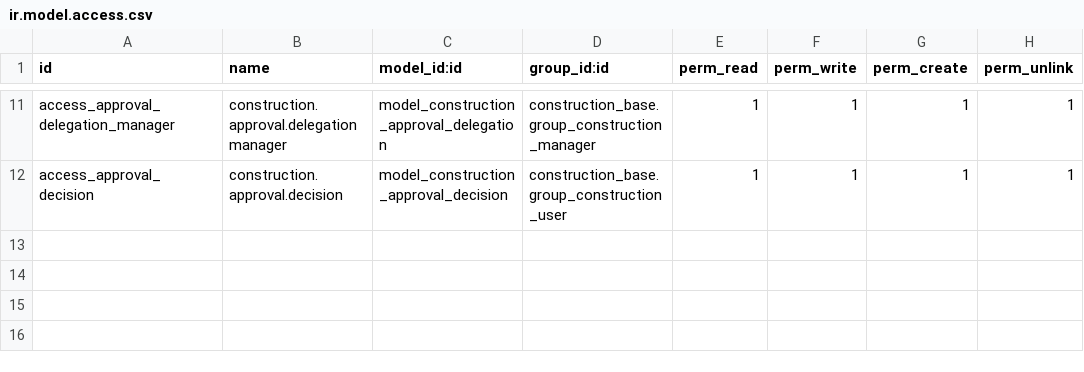
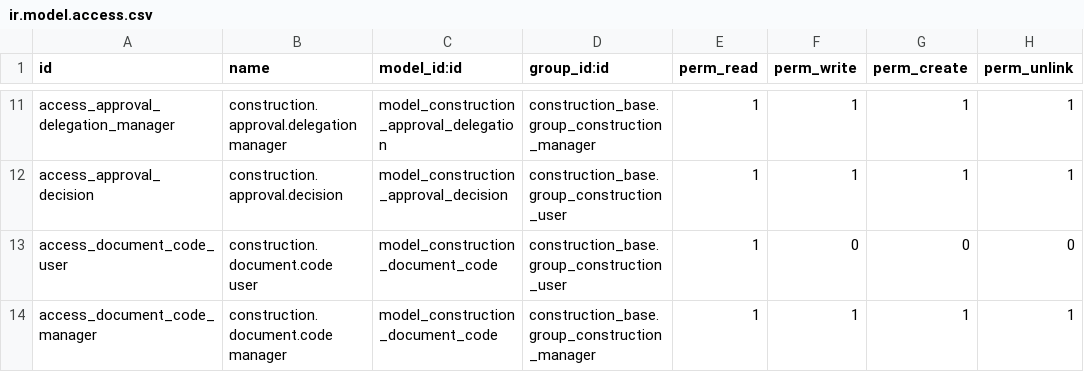
Before and after one commit to Mohamed95Amer/Mohamed95Amer, a CSV file: construction-erp/custom-addons/construction_base/security/ir.model.access.csv, drawn as a sheet; only a part is shown, gaps mark what is left out.

```diff
--- a/construction-erp/custom-addons/construction_base/security/ir.model.access.csv
+++ b/construction-erp/custom-addons/construction_base/security/ir.model.access.csv
@@ -12 +12,3 @@ access_approval_delegation_manager,construction.approval.delegation manager,mode
 access_approval_decision,construction.approval.decision,model_construction_approval_decision,construction_base.group_construction_user,1,1,1,1
+access_document_code_user,construction.document.code user,model_construction_document_code,construction_base.group_construction_user,1,0,0,0
+access_document_code_manager,construction.document.code manager,model_construction_document_code,construction_base.group_construction_manager,1,1,1,1
```
Also changed, not shown: 7 other files.
